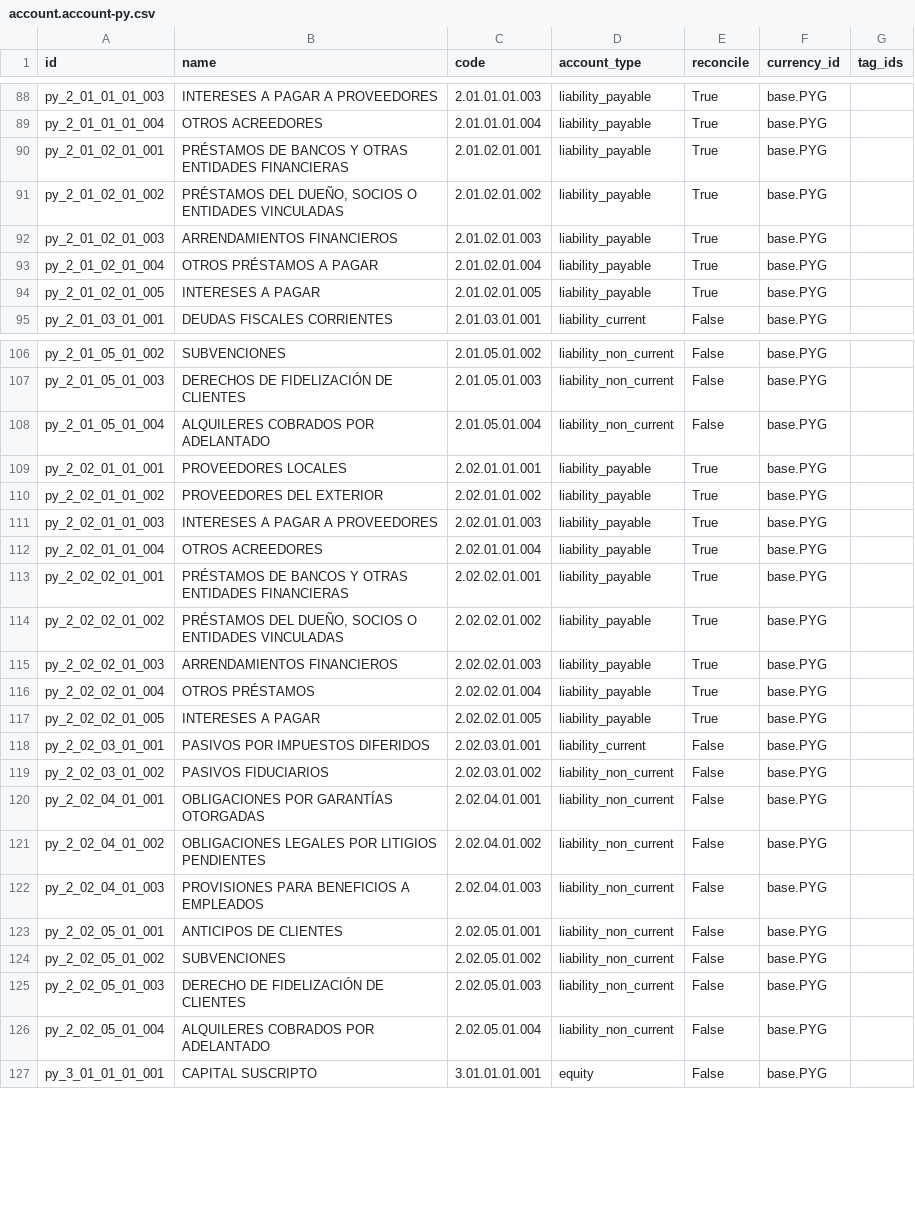
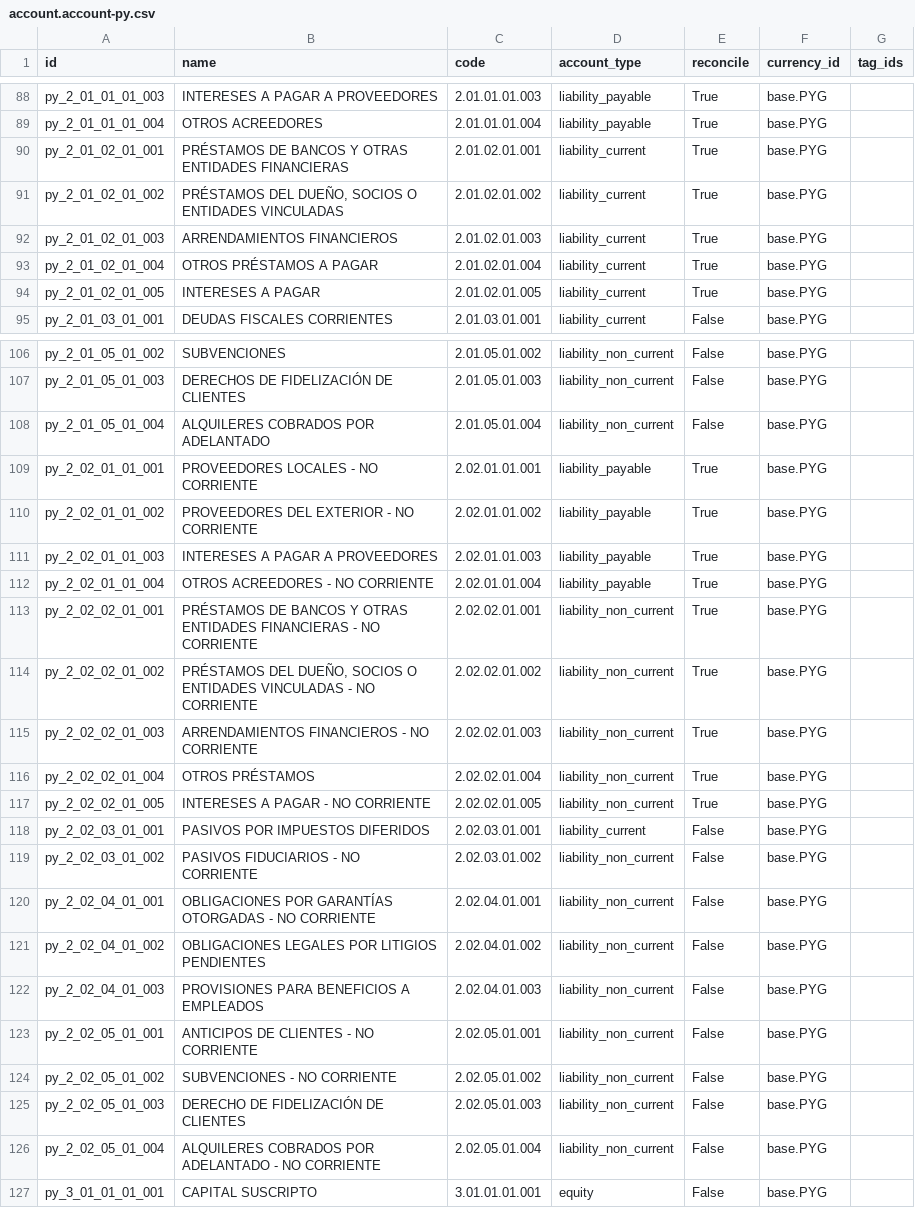
Before and after one commit to FCubilla77/FC, a CSV file: l10n_py/data/template/account.account-py.csv, drawn as a sheet; only a part is shown, gaps mark what is left out; the diff covers the shown part only.

```diff
--- a/l10n_py/data/template/account.account-py.csv
+++ b/l10n_py/data/template/account.account-py.csv
@@ -89,7 +89,7 @@
 "py_2_01_01_01_004","OTROS ACREEDORES","2.01.01.01.004","liability_payable","True","base.PYG",""
-"py_2_01_02_01_001","PRÉSTAMOS DE BANCOS Y OTRAS ENTIDADES FINANCIERAS","2.01.02.01.001","liability_payable","True","base.PYG",""
-"py_2_01_02_01_002","PRÉSTAMOS DEL DUEÑO, SOCIOS O  ENTIDADES VINCULADAS","2.01.02.01.002","liability_payable","True","base.PYG",""
-"py_2_01_02_01_003","ARRENDAMIENTOS FINANCIEROS","2.01.02.01.003","liability_payable","True","base.PYG",""
-"py_2_01_02_01_004","OTROS PRÉSTAMOS A PAGAR","2.01.02.01.004","liability_payable","True","base.PYG",""
-"py_2_01_02_01_005","INTERESES A PAGAR","2.01.02.01.005","liability_payable","True","base.PYG",""
+"py_2_01_02_01_001","PRÉSTAMOS DE BANCOS Y OTRAS ENTIDADES FINANCIERAS","2.01.02.01.001","liability_current","True","base.PYG",""
+"py_2_01_02_01_002","PRÉSTAMOS DEL DUEÑO, SOCIOS O  ENTIDADES VINCULADAS","2.01.02.01.002","liability_current","True","base.PYG",""
+"py_2_01_02_01_003","ARRENDAMIENTOS FINANCIEROS","2.01.02.01.003","liability_current","True","base.PYG",""
+"py_2_01_02_01_004","OTROS PRÉSTAMOS A PAGAR","2.01.02.01.004","liability_current","True","base.PYG",""
+"py_2_01_02_01_005","INTERESES A PAGAR","2.01.02.01.005","liability_current","True","base.PYG",""
 "py_2_01_03_01_001","DEUDAS FISCALES CORRIENTES","2.01.03.01.001","liability_current","False","base.PYG",""
@@ -108,20 +108,20 @@
 "py_2_01_05_01_004","ALQUILERES COBRADOS POR ADELANTADO","2.01.05.01.004","liability_non_current","False","base.PYG",""
-"py_2_02_01_01_001","PROVEEDORES LOCALES","2.02.01.01.001","liability_payable","True","base.PYG",""
-"py_2_02_01_01_002","PROVEEDORES DEL EXTERIOR","2.02.01.01.002","liability_payable","True","base.PYG",""
+"py_2_02_01_01_001","PROVEEDORES LOCALES - NO CORRIENTE","2.02.01.01.001","liability_payable","True","base.PYG",""
+"py_2_02_01_01_002","PROVEEDORES DEL EXTERIOR - NO CORRIENTE","2.02.01.01.002","liability_payable","True","base.PYG",""
 "py_2_02_01_01_003","INTERESES A  PAGAR A PROVEEDORES","2.02.01.01.003","liability_payable","True","base.PYG",""
-"py_2_02_01_01_004","OTROS ACREEDORES","2.02.01.01.004","liability_payable","True","base.PYG",""
-"py_2_02_02_01_001","PRÉSTAMOS DE BANCOS Y OTRAS ENTIDADES FINANCIERAS","2.02.02.01.001","liability_payable","True","base.PYG",""
-"py_2_02_02_01_002","PRÉSTAMOS DEL DUEÑO, SOCIOS O  ENTIDADES VINCULADAS","2.02.02.01.002","liability_payable","True","base.PYG",""
-"py_2_02_02_01_003","ARRENDAMIENTOS FINANCIEROS","2.02.02.01.003","liability_payable","True","base.PYG",""
-"py_2_02_02_01_004","OTROS PRÉSTAMOS","2.02.02.01.004","liability_payable","True","base.PYG",""
-"py_2_02_02_01_005","INTERESES A PAGAR","2.02.02.01.005","liability_payable","True","base.PYG",""
+"py_2_02_01_01_004","OTROS ACREEDORES - NO CORRIENTE","2.02.01.01.004","liability_payable","True","base.PYG",""
+"py_2_02_02_01_001","PRÉSTAMOS DE BANCOS Y OTRAS ENTIDADES FINANCIERAS - NO CORRIENTE","2.02.02.01.001","liability_non_current","True","base.PYG",""
+"py_2_02_02_01_002","PRÉSTAMOS DEL DUEÑO, SOCIOS O  ENTIDADES VINCULADAS - NO CORRIENTE","2.02.02.01.002","liability_non_current","True","base.PYG",""
+"py_2_02_02_01_003","ARRENDAMIENTOS FINANCIEROS - NO CORRIENTE","2.02.02.01.003","liability_non_current","True","base.PYG",""
+"py_2_02_02_01_004","OTROS PRÉSTAMOS","2.02.02.01.004","liability_non_current","True","base.PYG",""
+"py_2_02_02_01_005","INTERESES A PAGAR - NO CORRIENTE","2.02.02.01.005","liability_non_current","True","base.PYG",""
 "py_2_02_03_01_001","PASIVOS POR IMPUESTOS DIFERIDOS","2.02.03.01.001","liability_current","False","base.PYG",""
-"py_2_02_03_01_002","PASIVOS FIDUCIARIOS","2.02.03.01.002","liability_non_current","False","base.PYG",""
-"py_2_02_04_01_001","OBLIGACIONES POR GARANTÍAS OTORGADAS","2.02.04.01.001","liability_non_current","False","base.PYG",""
+"py_2_02_03_01_002","PASIVOS FIDUCIARIOS - NO CORRIENTE","2.02.03.01.002","liability_non_current","False","base.PYG",""
+"py_2_02_04_01_001","OBLIGACIONES POR GARANTÍAS OTORGADAS - NO CORRIENTE","2.02.04.01.001","liability_non_current","False","base.PYG",""
 "py_2_02_04_01_002","OBLIGACIONES LEGALES POR LITIGIOS PENDIENTES","2.02.04.01.002","liability_non_current","False","base.PYG",""
 "py_2_02_04_01_003","PROVISIONES PARA BENEFICIOS A EMPLEADOS","2.02.04.01.003","liability_non_current","False","base.PYG",""
-"py_2_02_05_01_001","ANTICIPOS DE CLIENTES","2.02.05.01.001","liability_non_current","False","base.PYG",""
-"py_2_02_05_01_002","SUBVENCIONES","2.02.05.01.002","liability_non_current","False","base.PYG",""
+"py_2_02_05_01_001","ANTICIPOS DE CLIENTES - NO CORRIENTE","2.02.05.01.001","liability_non_current","False","base.PYG",""
+"py_2_02_05_01_002","SUBVENCIONES - NO CORRIENTE","2.02.05.01.002","liability_non_current","False","base.PYG",""
 "py_2_02_05_01_003","DERECHO DE FIDELIZACIÓN DE CLIENTES","2.02.05.01.003","liability_non_current","False","base.PYG",""
-"py_2_02_05_01_004","ALQUILERES COBRADOS POR ADELANTADO","2.02.05.01.004","liability_non_current","False","base.PYG",""
+"py_2_02_05_01_004","ALQUILERES COBRADOS POR ADELANTADO - NO CORRIENTE","2.02.05.01.004","liability_non_current","False","base.PYG",""
 "py_3_01_01_01_001","CAPITAL SUSCRIPTO","3.01.01.01.001","equity","False","base.PYG",""
```
Also changed, not shown: 35 edited cells elsewhere in this file, 2 other files.
